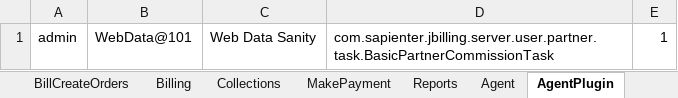
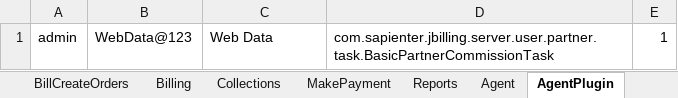
Before and after one commit to indianashu/WDAutomation, an Excel workbook: Webdata_TestData.xlsx, sheet AgentPlugin, drawn as a sheet; values as stored, in another font and other column widths than the file's, no borders; the diff names each change by its address in the sheet, - before the commit and + after, or states it on an @@ line.

```diff
--- a/Webdata_TestData.xlsx (sheet AgentPlugin)
+++ b/Webdata_TestData.xlsx (sheet AgentPlugin)
-B1: WebData@101
+B1: WebData@123
-C1: Web Data Sanity
+C1: Web Data
```
Also changed, not shown: sheet LoginData, sheet AddingAsset, sheet AddCustomer, sheet CustOrder, sheet Reports, sheet AddCustomerChild, 27 more sheets, 14 other files.
